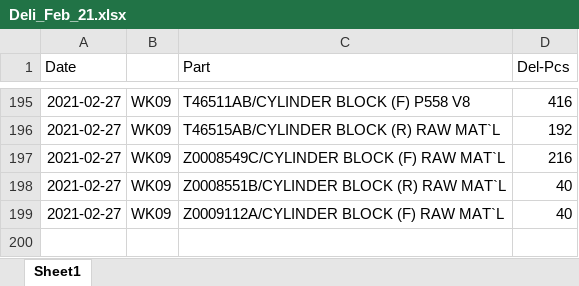
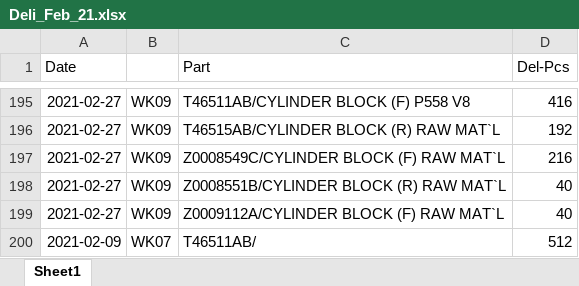
Before and after one commit to UtaiC/SIM-Delivery, an Excel workbook: Deli_Feb_21.xlsx, sheet Sheet1, drawn as a sheet; only a part is shown, gaps mark what is left out; values as stored, in another font and other column widths than the file's, no borders; charts and pictures not drawn; the diff names each change by its address in the sheet, - before the commit and + after, or states it on an @@ line.

Commit message:
Correct-Deli

```diff
--- a/Deli_Feb_21.xlsx (sheet Sheet1)
+++ b/Deli_Feb_21.xlsx (sheet Sheet1)
+row 200: 2021-02-09 | WK07 | T46511AB/ | 512
```
Also changed, not shown: charts or pictures.
